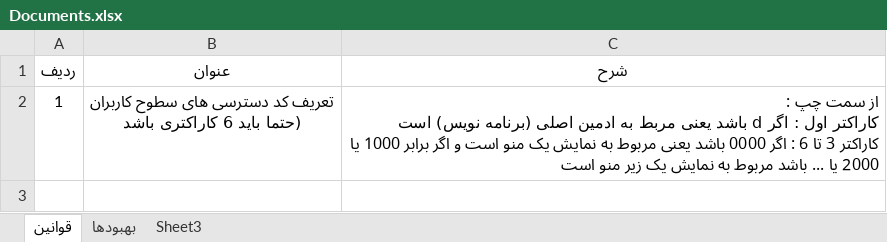
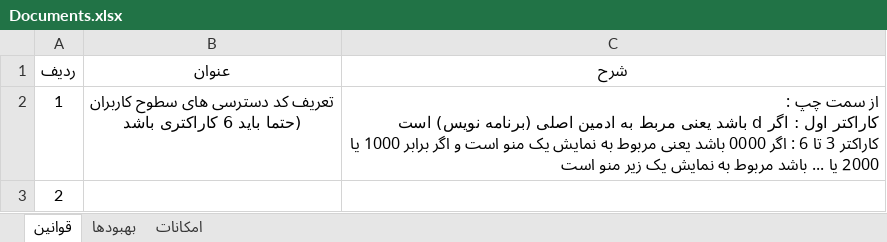
Before and after one commit to ArshiyaMilady/OP, an Excel workbook: _Notes/Documents.xlsx, sheet قوانین, drawn as a sheet; values as stored, in another font and other column widths than the file's, no borders; the diff names each change by its address in the sheet, - before the commit and + after, or states it on an @@ line.

```diff
--- a/_Notes/Documents.xlsx (sheet قوانین)
+++ b/_Notes/Documents.xlsx (sheet قوانین)
-sheet tab: Sheet3
+sheet tab: امکانات
+row 3: 2
```
Also changed, not shown: sheet امکانات, 38 other files.
